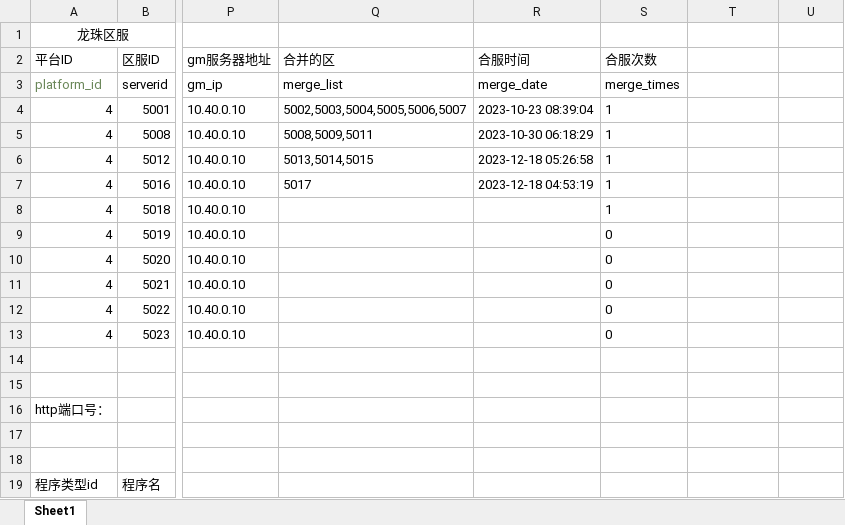
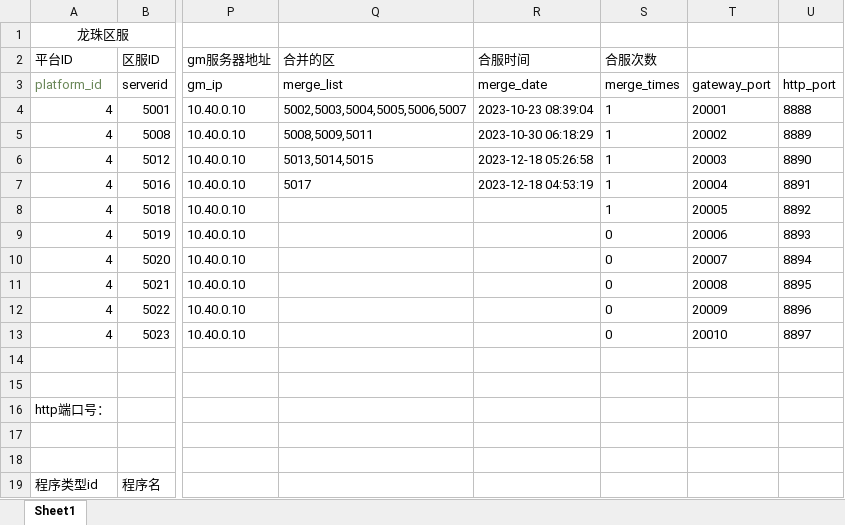
Before and after one commit to nneesshh/zone_maker, an Excel workbook: zone_maker/res/文竹海外-配置源.xlsx, sheet Sheet1, drawn as a sheet; only a part is shown, gaps mark what is left out; values as stored, in another font and other column widths than the file's, no borders; the diff names each change by its address in the sheet, - before the commit and + after, or states it on an @@ line.

```diff
--- a/zone_maker/res/文竹海外-配置源.xlsx (sheet Sheet1)
+++ b/zone_maker/res/文竹海外-配置源.xlsx (sheet Sheet1)
-T3: (empty)
+T3: gateway_port
-U3: (empty)
+U3: http_port
-T4: (empty)
+T4: 20001
-U4: (empty)
+U4: 8888
-T5: (empty)
+T5: 20002
-U5: (empty)
+U5: 8889
-T6: (empty)
+T6: 20003
-U6: (empty)
+U6: 8890
-T7: (empty)
+T7: 20004
-U7: (empty)
+U7: 8891
-T8: (empty)
+T8: 20005
-U8: (empty)
+U8: 8892
-T9: (empty)
+T9: 20006
-U9: (empty)
+U9: 8893
-T10: (empty)
+T10: 20007
-U10: (empty)
+U10: 8894
-T11: (empty)
+T11: 20008
-U11: (empty)
+U11: 8895
-T12: (empty)
+T12: 20009
-U12: (empty)
+U12: 8896
-T13: (empty)
+T13: 20010
-U13: (empty)
+U13: 8897
```
Also changed, not shown: 9 other files.
